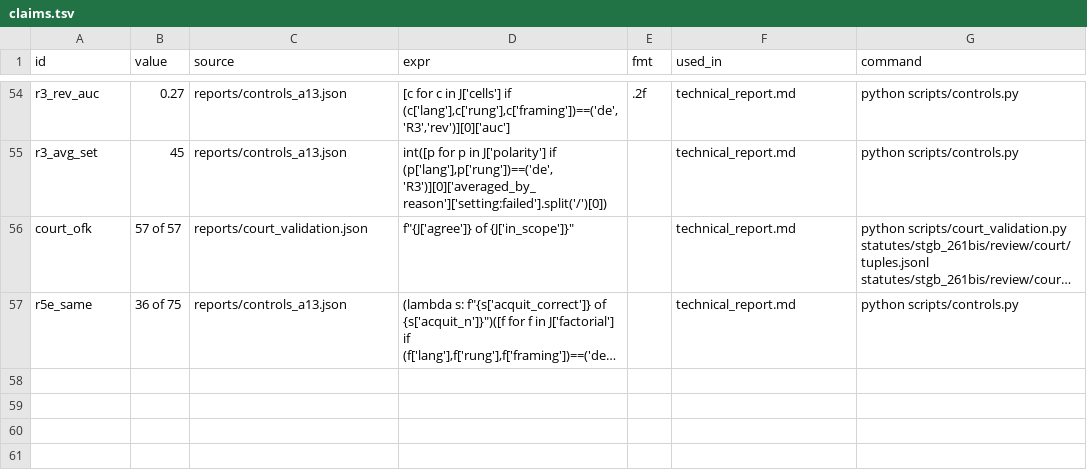
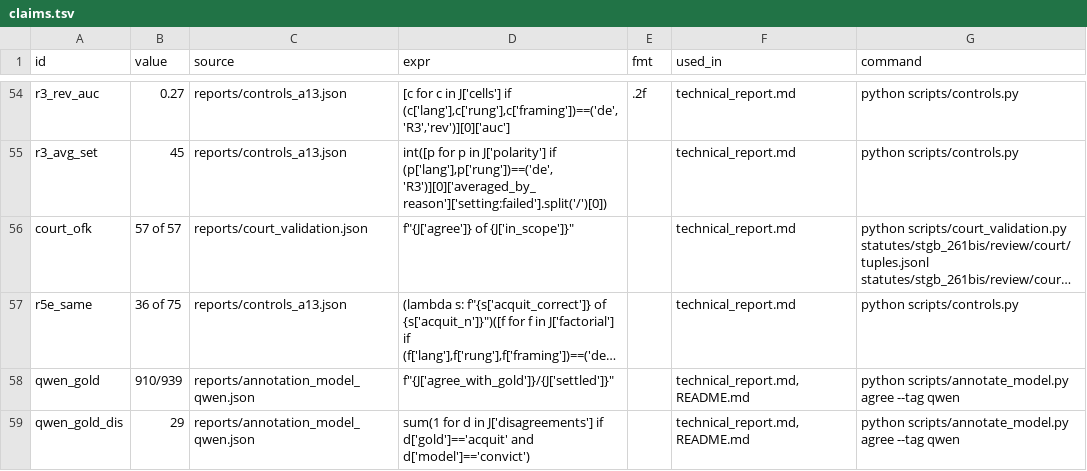
Before and after one commit to mi11ione/apertus-recht, a TSV file: track_1b/claims.tsv, drawn as a sheet; only a part is shown, gaps mark what is left out; long unchanged cells end in …; the diff names each change by its address in the sheet, - before the commit and + after, or states it on an @@ line.

Commit message:
Gold checked by a model of another family (Qwen, law-only blind annotation: 910/939, every disagreement an uncovered case convicted); card, report, README; annotation script with retries

```diff
--- a/track_1b/claims.tsv
+++ b/track_1b/claims.tsv
+row 58: qwen_gold | 910/939 | reports/annotation_model_qwen.json | f"{J['agree_with_gold']}/{J['settled']}" |  | technical_report.md,README.md | python scripts/annotate_model.py agree --tag qwen
+row 59: qwen_gold_dis | 29 | reports/annotation_model_qwen.json | sum(1 for d in J['disagreements'] if d['gold']=='acquit' and d['model']=='convict') |  | technical_report.md,README.md | python scripts/annotate_model.py agree --tag qwen
```
Also changed, not shown: 14 other files.
